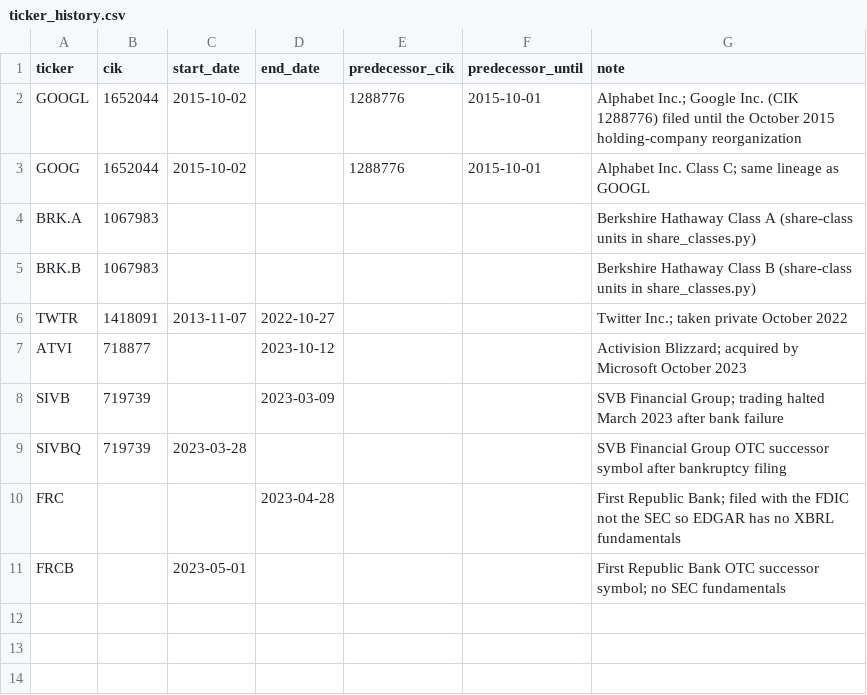
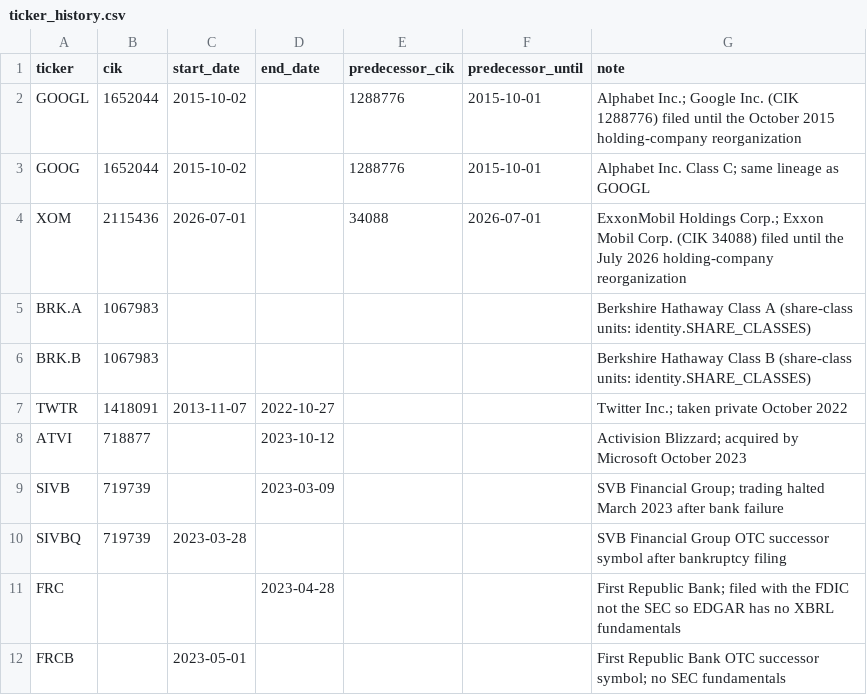
Before and after one commit to Ahmet-Kaplan/ai-hedge-fund, a CSV file: hedge_fund/data/edgar/ticker_history.csv, drawn as a sheet.

```diff
--- a/hedge_fund/data/edgar/ticker_history.csv
+++ b/hedge_fund/data/edgar/ticker_history.csv
@@ -3,4 +3,5 @@ GOOGL,1652044,2015-10-02,,1288776,2015-10-01,Alphabet Inc.; Google Inc. (CIK 128
 GOOG,1652044,2015-10-02,,1288776,2015-10-01,Alphabet Inc. Class C; same lineage as GOOGL
-BRK.A,1067983,,,,,Berkshire Hathaway Class A (share-class units in share_classes.py)
-BRK.B,1067983,,,,,Berkshire Hathaway Class B (share-class units in share_classes.py)
+XOM,2115436,2026-07-01,,34088,2026-07-01,ExxonMobil Holdings Corp.; Exxon Mobil Corp. (CIK 34088) filed until the July 2026 holding-company reorganization
+BRK.A,1067983,,,,,Berkshire Hathaway Class A (share-class units: identity.SHARE_CLASSES)
+BRK.B,1067983,,,,,Berkshire Hathaway Class B (share-class units: identity.SHARE_CLASSES)
 TWTR,1418091,2013-11-07,2022-10-27,,,Twitter Inc.; taken private October 2022
```
Also changed, not shown: 25 other files.
